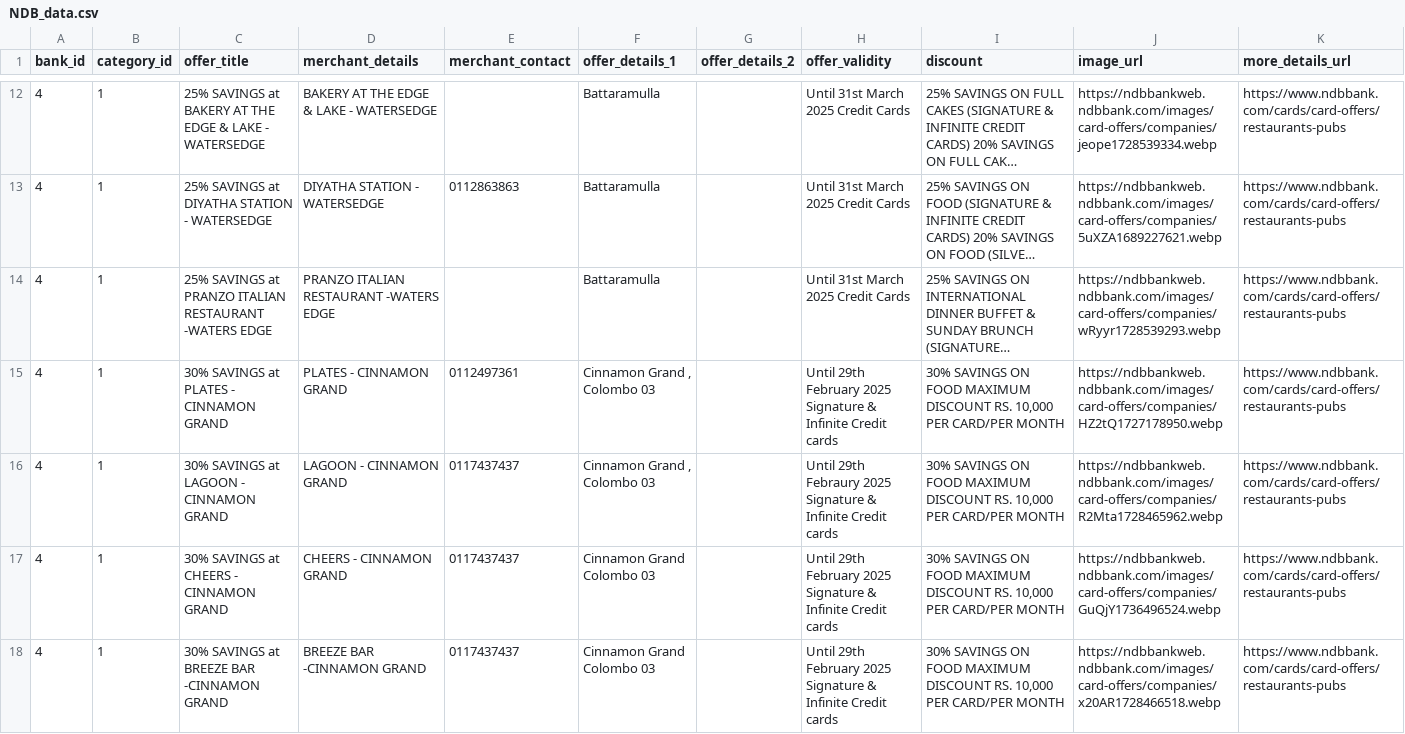
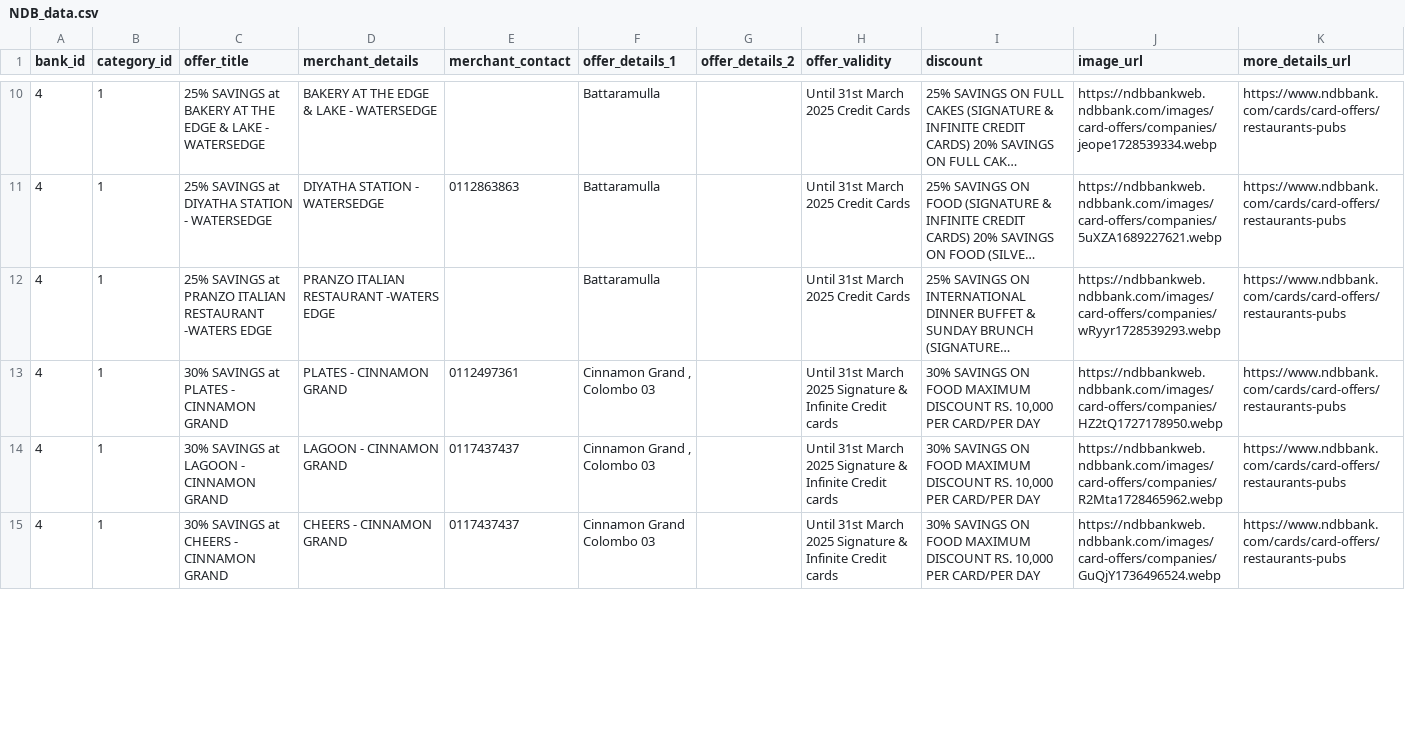
Before and after one commit to Horashio1/FD-comparison, a CSV file: scraper/Card Deals/scraped_results/NDB_data.csv, drawn as a sheet; only a part is shown, gaps mark what is left out; long unchanged cells end in …; removed rows and columns are numbered as before the commit, all else as after; the diff covers the shown part only; the diff names each change by its address in the sheet, - before the commit and + after, or states it on an @@ line.

```diff
--- a/scraper/Card Deals/scraped_results/NDB_data.csv
+++ b/scraper/Card Deals/scraped_results/NDB_data.csv
-H13 (offer_validity): Until 29th February 2025 Signature…
+H13 (offer_validity): Until 31st March 2025 Signature…
-I13:I15 (discount): …PER CARD/PER MONTH
+I13:I15 (discount): …PER CARD/PER DAY
-H14 (offer_validity): Until 29th Febraury 2025 Signature…
+H14 (offer_validity): Until 31st March 2025 Signature…
-H15 (offer_validity): Until 29th February 2025 Signature…
+H15 (offer_validity): Until 31st March 2025 Signature…
-row 18: 4 | 1 | 30% SAVINGS at BREEZE BAR -CINNAMON GRAND | BREEZE BAR -CINNAMON GRAND | 0117437437 | Cinnamon Grand Colombo 03 |  | Until 29th February 2025 Signature & Infinite Credit cards | 30% SAVINGS ON FOOD MAXIMUM DISCOUNT RS. 10,000 PER CARD/PER MONTH | https://ndbbankweb.ndbbank.com/images/card-offers/companies/x20AR1728466518.webp | https://www.ndbbank.com/cards/card-offers/restaurants-pubs
```
Also changed, not shown: 2 added rows, 5 removed rows and 9 edited cells elsewhere in this file, scraper/Card Deals/scraped_results/PeoplesBank_data.csv, scraper/Card Deals/scraped_results/Sampath_data.csv, 9 other files.
